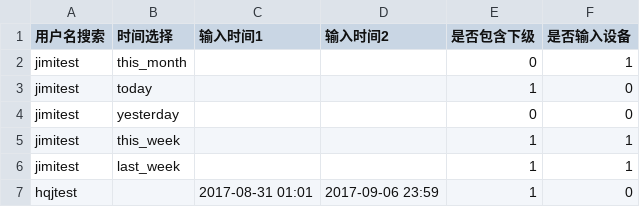
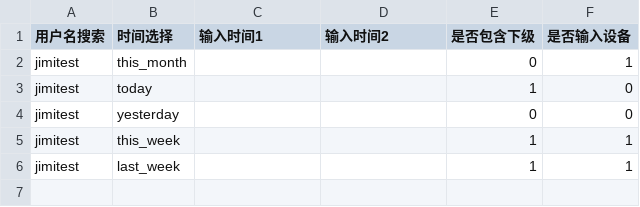
Before and after one commit to huangqiming123/tuqiangol_test1, a CSV file: data/statistical_form/alarm_overview_search_data.csv, drawn as a sheet.

```diff
--- a/data/statistical_form/alarm_overview_search_data.csv
+++ b/data/statistical_form/alarm_overview_search_data.csv
@@ -6,2 +6 @@ jimitest,this_week,,,1,1
 jimitest,last_week,,,1,1
-hqjtest,,2017-08-31 01:01,2017-09-06 23:59,1,0
```
Also changed, not shown: 43 other files.
